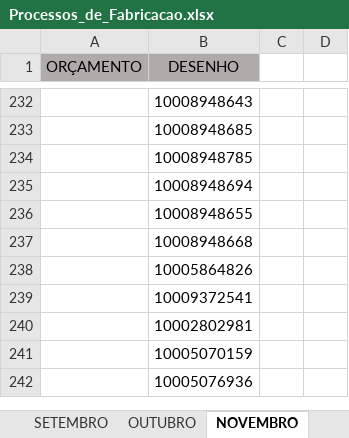
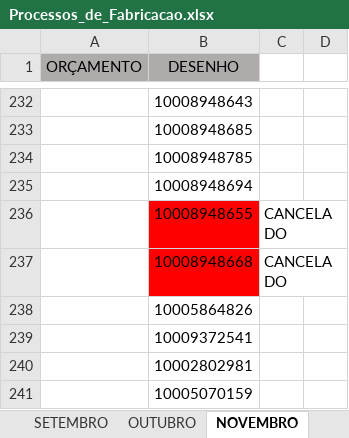
Before and after one commit to MatheusRiosBarcelos/Analise_horas, an Excel workbook: Processos_de_Fabricacao.xlsx, sheet NOVEMBRO, drawn as a sheet; only a part is shown, gaps mark what is left out; the shorter side is filled out with more unchanged rows; values as stored, in another font and other column widths than the file's, no borders; conditional formats not drawn; the diff covers the shown part only; the diff names each change by its address in the sheet, - before the commit and + after, or states it on an @@ line.

```diff
--- a/Processos_de_Fabricacao.xlsx (sheet NOVEMBRO)
+++ b/Processos_de_Fabricacao.xlsx (sheet NOVEMBRO)
-B236:B237 fill: none
+B236:B237 fill: #FF0000
-C236:C237: (empty)
+C236:C237: CANCELADO
```
Also changed, not shown: 52 added rows elsewhere in this sheet, sheet PROCESSOS DE FABRICAÇÃO.
